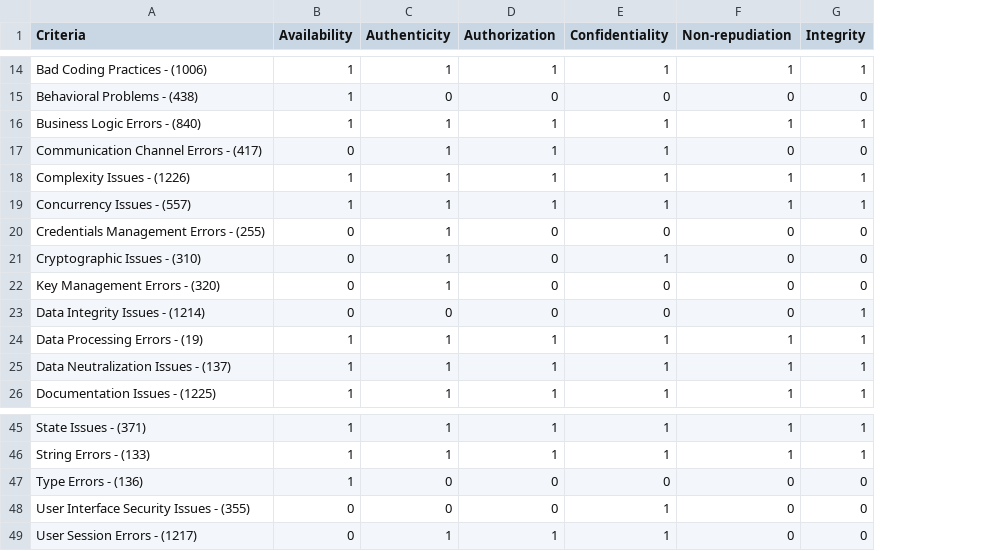
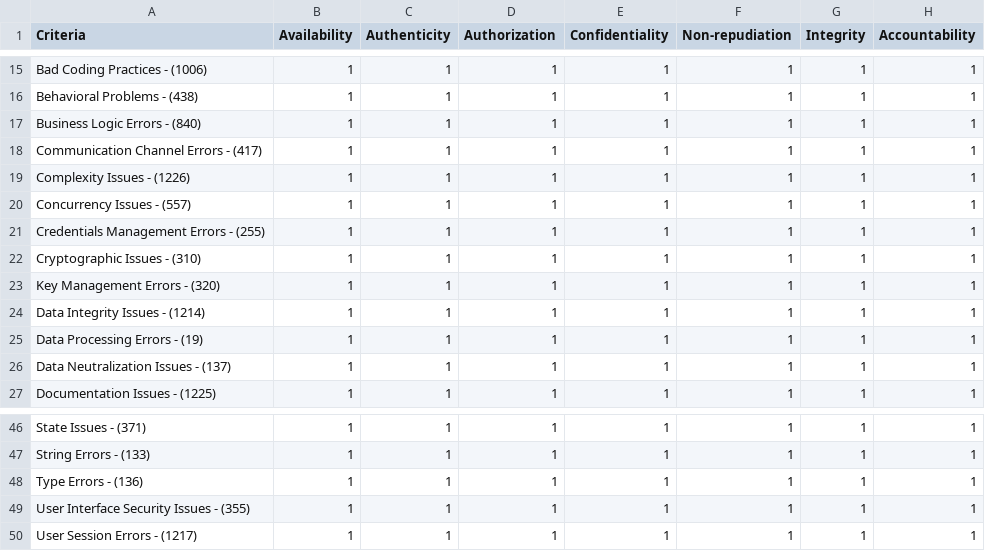
Before and after one commit to MSUSEL/msusel-pique-sbom-supplychain-sec, a CSV file: src/main/resources/comparisons.csv, drawn as a sheet; only a part is shown, gaps mark what is left out; addresses are those after the commit; the diff covers the shown part only; the diff names each change by its address in the sheet, - before the commit and + after, or states it on an @@ line.

```diff
--- a/src/main/resources/comparisons.csv
+++ b/src/main/resources/comparisons.csv
+column H (Accountability), rows 15-27: all 1; rows 46-50: all 1
-C16 (Authenticity): 0
+C16 (Authenticity): 1
-D16 (Authorization): 0
+D16 (Authorization): 1
-E16 (Confidentiality): 0
+E16 (Confidentiality): 1
-F16 (Non-repudiation): 0
+F16 (Non-repudiation): 1
-G16 (Integrity): 0
+G16 (Integrity): 1
-B18 (Availability): 0
+B18 (Availability): 1
-F18 (Non-repudiation): 0
+F18 (Non-repudiation): 1
-G18 (Integrity): 0
+G18 (Integrity): 1
-B21:B24 (Availability): 0
+B21:B24 (Availability): 1
-D21:D24 (Authorization): 0
+D21:D24 (Authorization): 1
-E21 (Confidentiality): 0
+E21 (Confidentiality): 1
-F21:F24 (Non-repudiation): 0
+F21:F24 (Non-repudiation): 1
-G21:G23 (Integrity): 0
+G21:G23 (Integrity): 1
-E23:E24 (Confidentiality): 0
+E23:E24 (Confidentiality): 1
-C24 (Authenticity): 0
+C24 (Authenticity): 1
-C48:C49 (Authenticity): 0
+C48:C49 (Authenticity): 1
-D48:D49 (Authorization): 0
+D48:D49 (Authorization): 1
-E48 (Confidentiality): 0
+E48 (Confidentiality): 1
-F48:F50 (Non-repudiation): 0
+F48:F50 (Non-repudiation): 1
-G48:G50 (Integrity): 0
+G48:G50 (Integrity): 1
-B49:B50 (Availability): 0
+B49:B50 (Availability): 1
```
Also changed, not shown: 1 added row and 67 edited cells elsewhere in this file, 30 other files.
